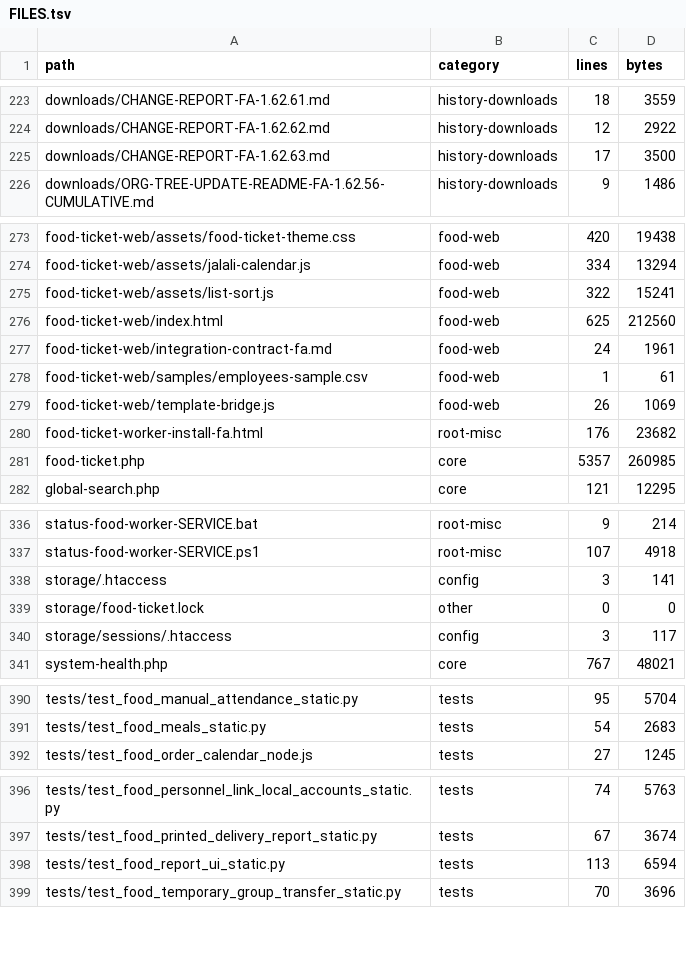
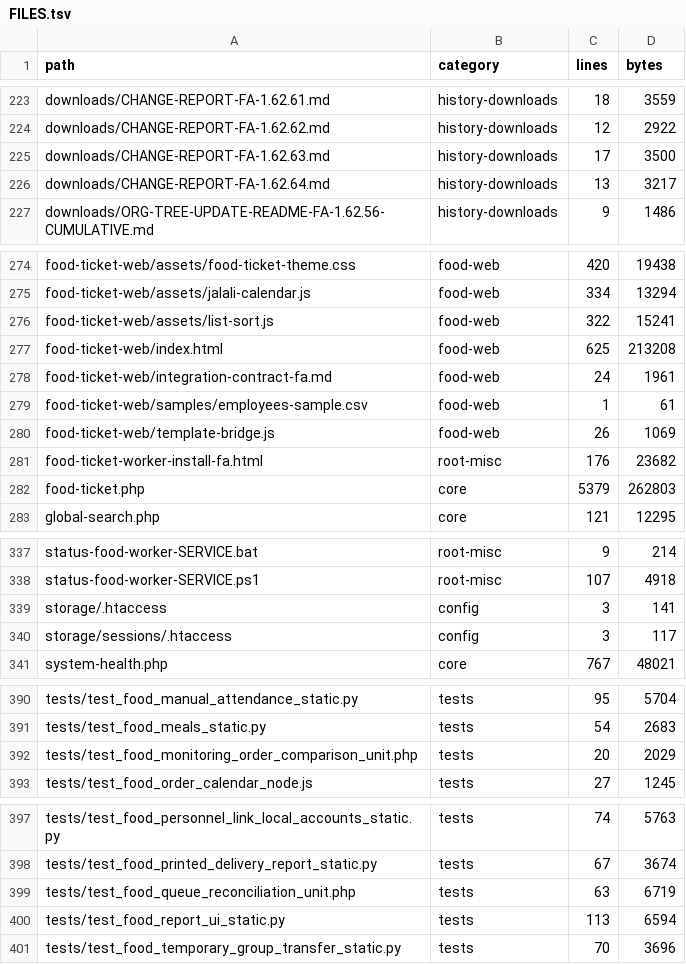
Before and after one commit to alirezarahimy-code/ticket, a TSV file: docs/system-map/FILES.tsv, drawn as a sheet; only a part is shown, gaps mark what is left out; the diff covers the shown part only.

```diff
--- a/docs/system-map/FILES.tsv
+++ b/docs/system-map/FILES.tsv
@@ -225,2 +225,3 @@ downloads/CHANGE-REPORT-FA-1.62.62.md	history-downloads	12	2922
 downloads/CHANGE-REPORT-FA-1.62.63.md	history-downloads	17	3500
+downloads/CHANGE-REPORT-FA-1.62.64.md	history-downloads	13	3217
 downloads/ORG-TREE-UPDATE-README-FA-1.62.56-CUMULATIVE.md	history-downloads	9	1486
@@ -275,3 +276,3 @@ food-ticket-web/assets/jalali-calendar.js	food-web	334	13294
 food-ticket-web/assets/list-sort.js	food-web	322	15241
-food-ticket-web/index.html	food-web	625	212560
+food-ticket-web/index.html	food-web	625	213208
 food-ticket-web/integration-contract-fa.md	food-web	24	1961
@@ -280,3 +281,3 @@ food-ticket-web/template-bridge.js	food-web	26	1069
 food-ticket-worker-install-fa.html	root-misc	176	23682
-food-ticket.php	core	5357	260985
+food-ticket.php	core	5379	262803
 global-search.php	core	121	12295
@@ -338,3 +339,2 @@ status-food-worker-SERVICE.ps1	root-misc	107	4918
 storage/.htaccess	config	3	141
-storage/food-ticket.lock	other	0	0
 storage/sessions/.htaccess	config	3	117
@@ -391,2 +391,3 @@ tests/test_food_manual_attendance_static.py	tests	95	5704
 tests/test_food_meals_static.py	tests	54	2683
+tests/test_food_monitoring_order_comparison_unit.php	tests	20	2029
 tests/test_food_order_calendar_node.js	tests	27	1245
@@ -397,2 +398,3 @@ tests/test_food_personnel_link_local_accounts_static.py	tests	74	5763
 tests/test_food_printed_delivery_report_static.py	tests	67	3674
+tests/test_food_queue_reconciliation_unit.php	tests	63	6719
 tests/test_food_report_ui_static.py	tests	113	6594
```
Also changed, not shown: 3 edited cells elsewhere in this file, docs/system-map/ROUTES.tsv, docs/system-map/SYMBOLS.tsv, 14 other files.
